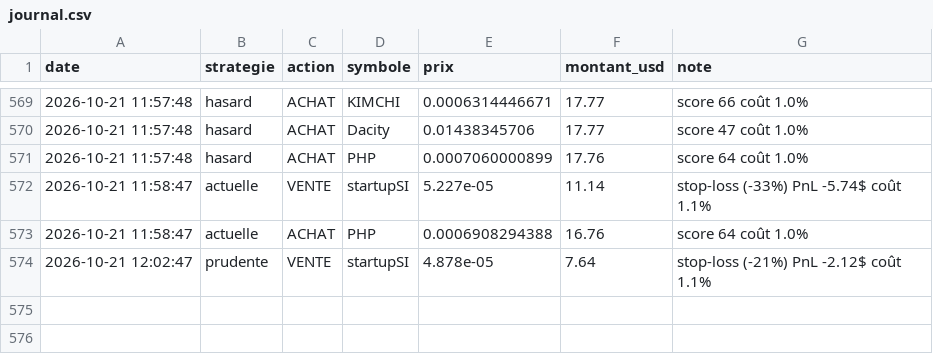
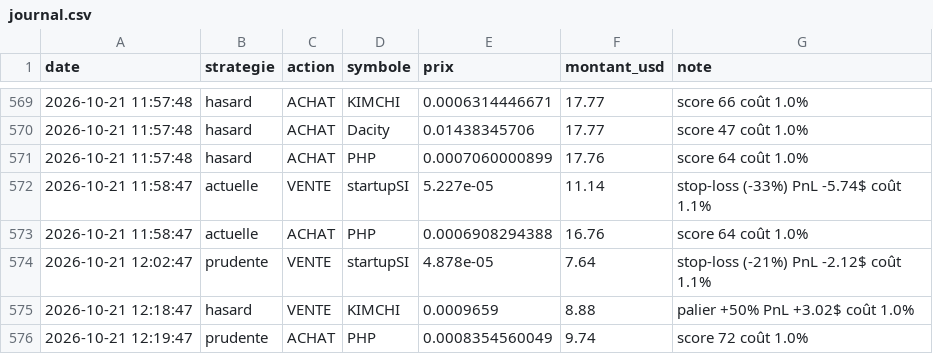
Before and after one commit to oshua888/memebot-, a CSV file: journal.csv, drawn as a sheet; only a part is shown, gaps mark what is left out; the diff names each change by its address in the sheet, - before the commit and + after, or states it on an @@ line.

```diff
--- a/journal.csv
+++ b/journal.csv
+row 575: 2026-10-21 12:18:47 | hasard | VENTE | KIMCHI | 0.0009659 | 8.88 | palier +50% PnL +3.02$ coût 1.0%
+row 576: 2026-10-21 12:19:47 | prudente | ACHAT | PHP | 0.0008354560049 | 9.74 | score 72 coût 1.0%
```
Also changed, not shown: 4 other files.
